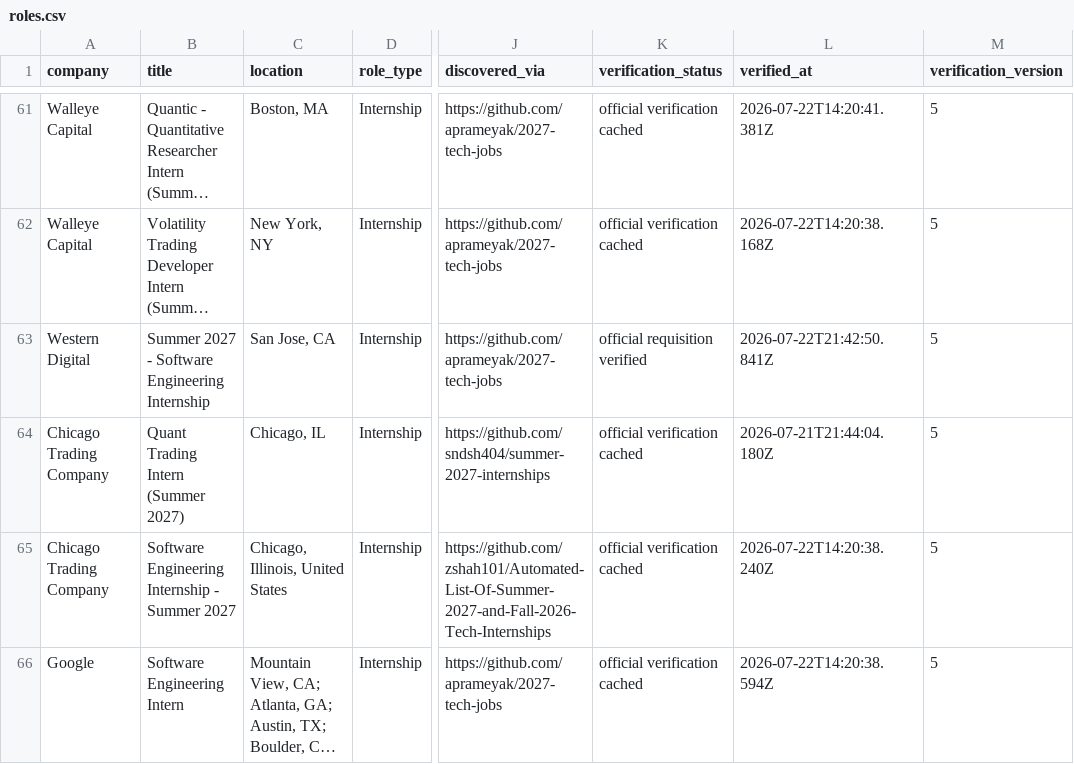
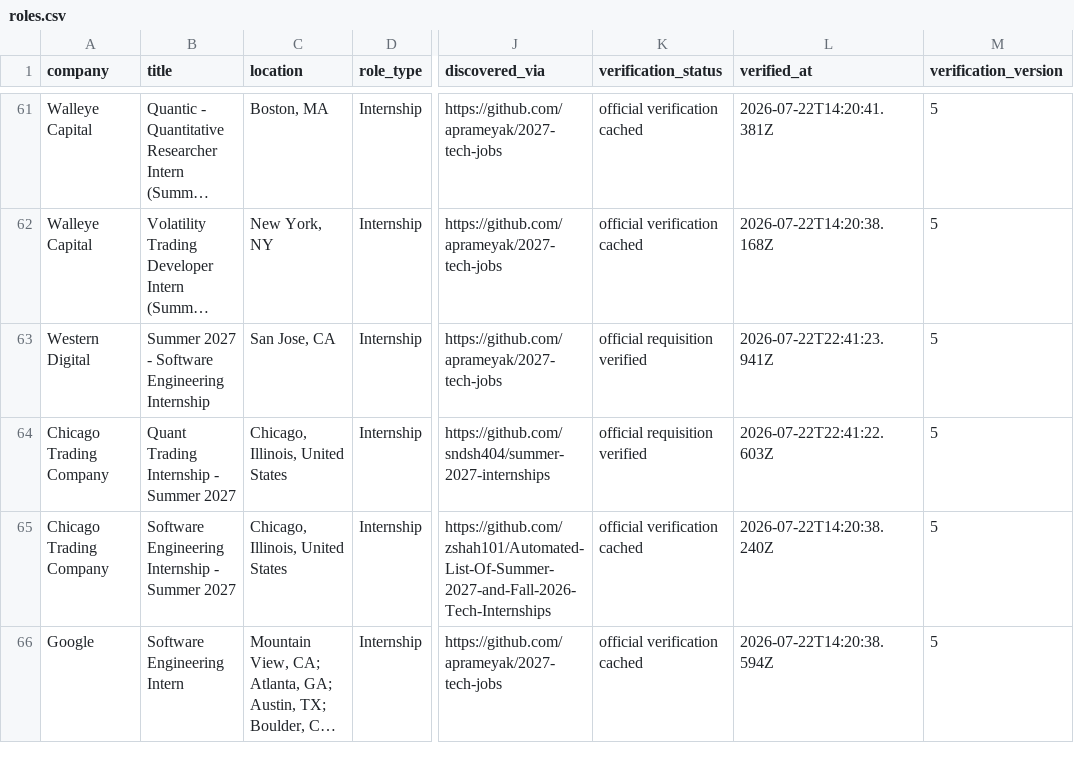
Before and after one commit to WonOfAKind/New-Grad-And-Internships-2027, a CSV file: data/roles.csv, drawn as a sheet; only a part is shown, gaps mark what is left out; long unchanged cells end in …; the diff covers the shown part only; the diff names each change by its address in the sheet, - before the commit and + after, or states it on an @@ line.

```diff
--- a/data/roles.csv
+++ b/data/roles.csv
-L63 (verified_at): 2026-07-22T21:42:50.841Z
+L63 (verified_at): 2026-07-22T22:41:23.941Z
-B64 (title): Quant Trading Intern (Summer 2027)
+B64 (title): Quant Trading Internship - Summer 2027
-C64 (location): Chicago, IL
+C64 (location): Chicago, Illinois, United States
-K64 (verification_status): official verification cached
+K64 (verification_status): official requisition verified
-L64 (verified_at): 2026-07-21T21:44:04.180Z
+L64 (verified_at): 2026-07-22T22:41:22.603Z
```
Also changed, not shown: 1 added row and 5 edited cells elsewhere in this file, 7 other files.
